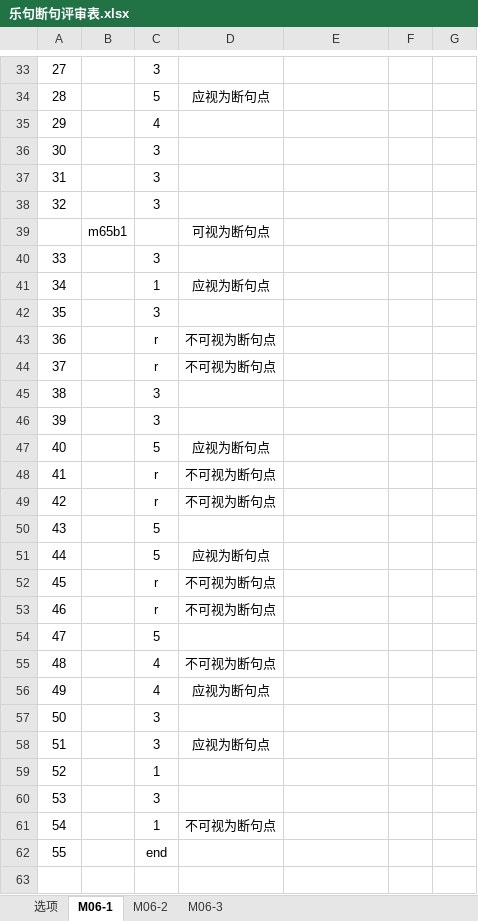
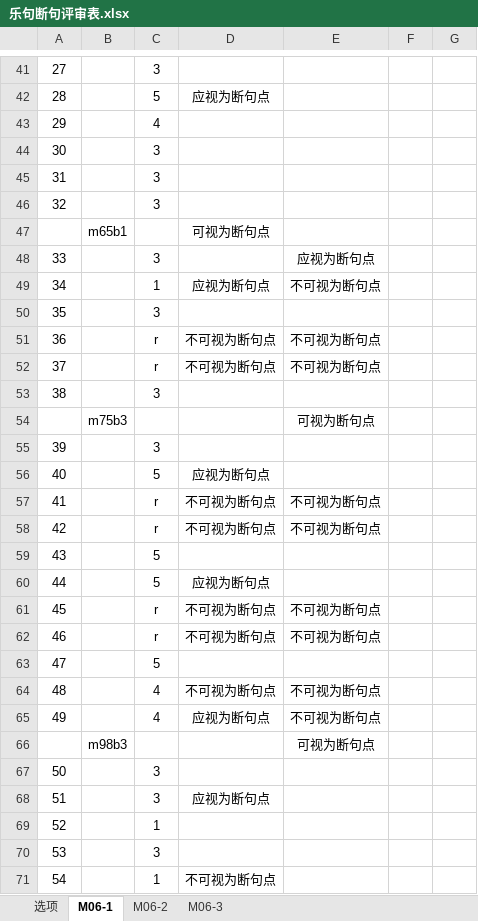
Before and after one commit to Toddyyy/xmltoexp, an Excel workbook: MERIX SUBMISSION/M06-2_XML_WebViz/exports/score_pdf_long/pdf/评估/乐句断句评审表.xlsx, sheet M06-1, drawn as a sheet; only a part is shown, gaps mark what is left out; the shorter side is filled out with more unchanged rows; values as stored, in another font and other column widths than the file's, no borders; removed rows and columns are numbered as before the commit, all else as after; the diff covers the shown part only; the diff names each change by its address in the sheet, - before the commit and + after, or states it on an @@ line.

```diff
--- a/MERIX SUBMISSION/M06-2_XML_WebViz/exports/score_pdf_long/pdf/评估/乐句断句评审表.xlsx (sheet M06-1)
+++ b/MERIX SUBMISSION/M06-2_XML_WebViz/exports/score_pdf_long/pdf/评估/乐句断句评审表.xlsx (sheet M06-1)
@@ column A renumbered between rows 23 and 53 @@
+row 48: 33 |  | 3 |  | 应视为断句点
+row 49: 34 |  | 1 | 应视为断句点 | 不可视为断句点
-row 41: 34 |  | 1 | 应视为断句点
+row 51: 36 |  | r | 不可视为断句点 | 不可视为断句点
+row 52: 37 |  | r | 不可视为断句点 | 不可视为断句点
-row 43: 36 |  | r | 不可视为断句点
-row 44: 37 |  | r | 不可视为断句点
-row 45: 38 |  | 3
+row 54:  | m75b3 |  |  | 可视为断句点
-E57:E58: (empty)
+E57:E58: 不可视为断句点
-E61:E62: (empty)
+E61:E62: 不可视为断句点
-E64:E65: (empty)
+E64:E65: 不可视为断句点
+row 66:  | m98b3 |  |  | 可视为断句点
```
Also changed, not shown: 12 added rows, 4 removed rows, 4 moved rows and 10 edited cells elsewhere in this sheet, sheet M06-2, sheet M06-3, 22 other files.
